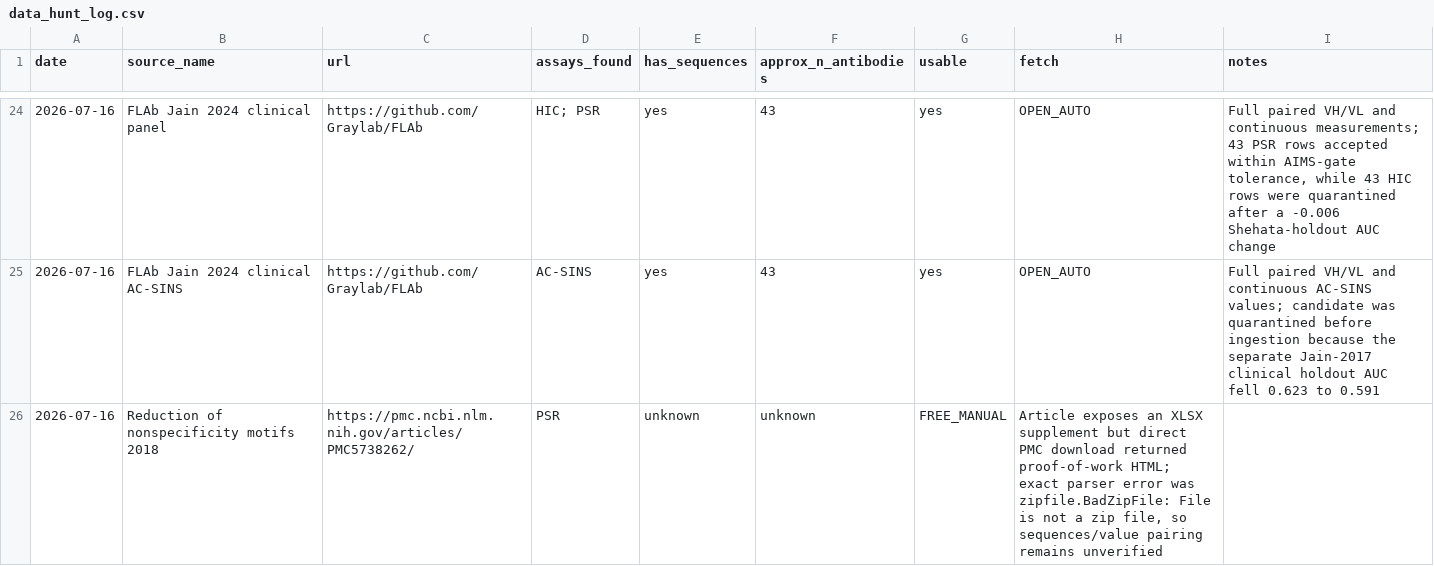
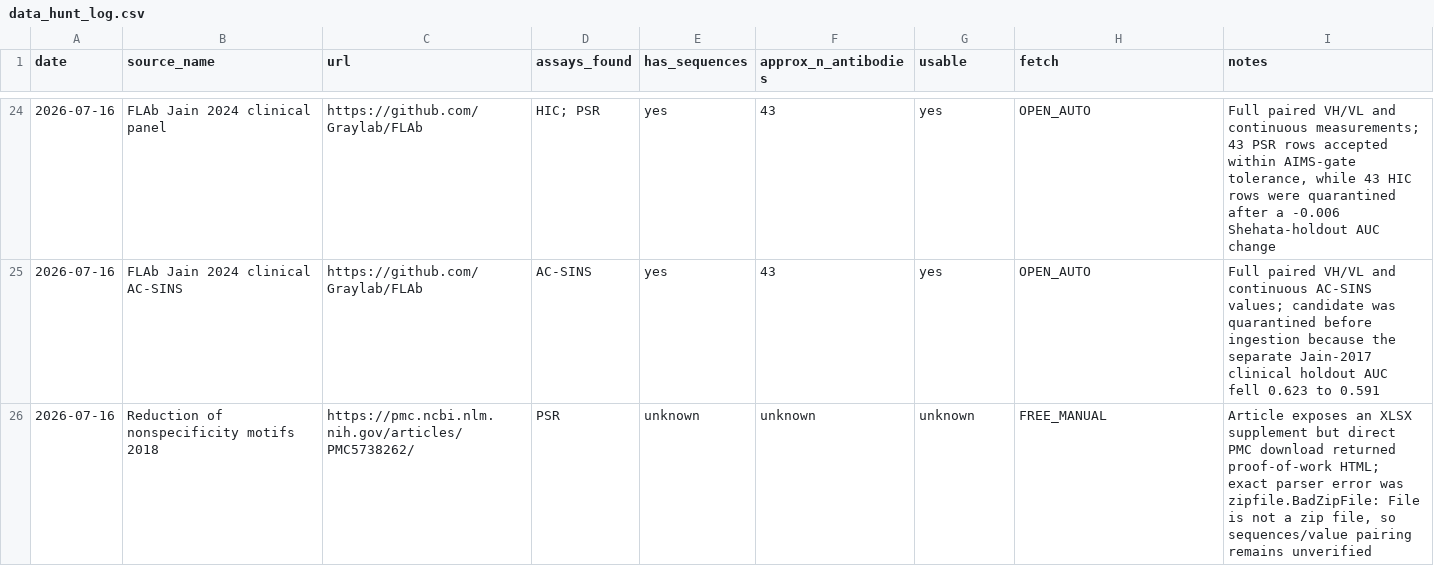
Before and after one commit to saptarshighosh10-oss/Biostuff, a CSV file: tools/data_hunt_log.csv, drawn as a sheet; only a part is shown, gaps mark what is left out.

Commit message:
fix source hunt log schema

```diff
--- a/tools/data_hunt_log.csv
+++ b/tools/data_hunt_log.csv
@@ -25,2 +25,2 @@ date,source_name,url,assays_found,has_sequences,approx_n_antibodies,usable,fetch
 2026-07-16,FLAb Jain 2024 clinical AC-SINS,https://github.com/Graylab/FLAb,AC-SINS,yes,43,yes,OPEN_AUTO,"Full paired VH/VL and continuous AC-SINS values; candidate was quarantined before ingestion because the separate Jain-2017 clinical holdout AUC fell 0.623 to 0.591"
-2026-07-16,Reduction of nonspecificity motifs 2018,https://pmc.ncbi.nlm.nih.gov/articles/PMC5738262/,PSR,unknown,unknown,FREE_MANUAL,"Article exposes an XLSX supplement but direct PMC download returned proof-of-work HTML; exact parser error was zipfile.BadZipFile: File is not a zip file, so sequences/value pairing remains unverified"
+2026-07-16,Reduction of nonspecificity motifs 2018,https://pmc.ncbi.nlm.nih.gov/articles/PMC5738262/,PSR,unknown,unknown,unknown,FREE_MANUAL,"Article exposes an XLSX supplement but direct PMC download returned proof-of-work HTML; exact parser error was zipfile.BadZipFile: File is not a zip file, so sequences/value pairing remains unverified"
```
